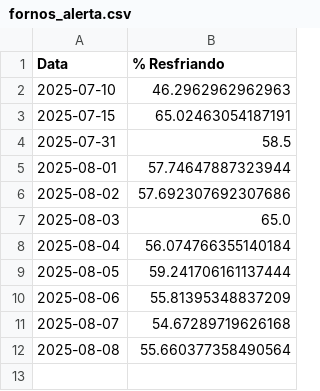
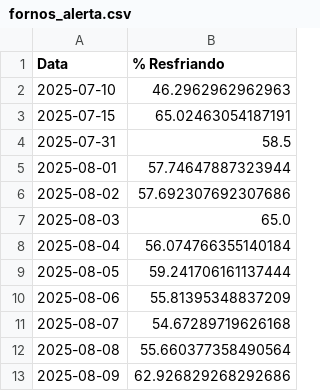
Before and after one commit to lucasteixeira0/dashboardsima, a CSV file: data/gloria/fornos_alerta.csv, drawn as a sheet; the diff names each change by its address in the sheet, - before the commit and + after, or states it on an @@ line.

```diff
--- a/data/gloria/fornos_alerta.csv
+++ b/data/gloria/fornos_alerta.csv
+row 13: 2025-08-09 | 62.926829268292686
```
Also changed, not shown: data/gloria/Qnt_emprodução_diaria.csv, data/gloria/producao_estimada_diaria.csv, 3 other files.
